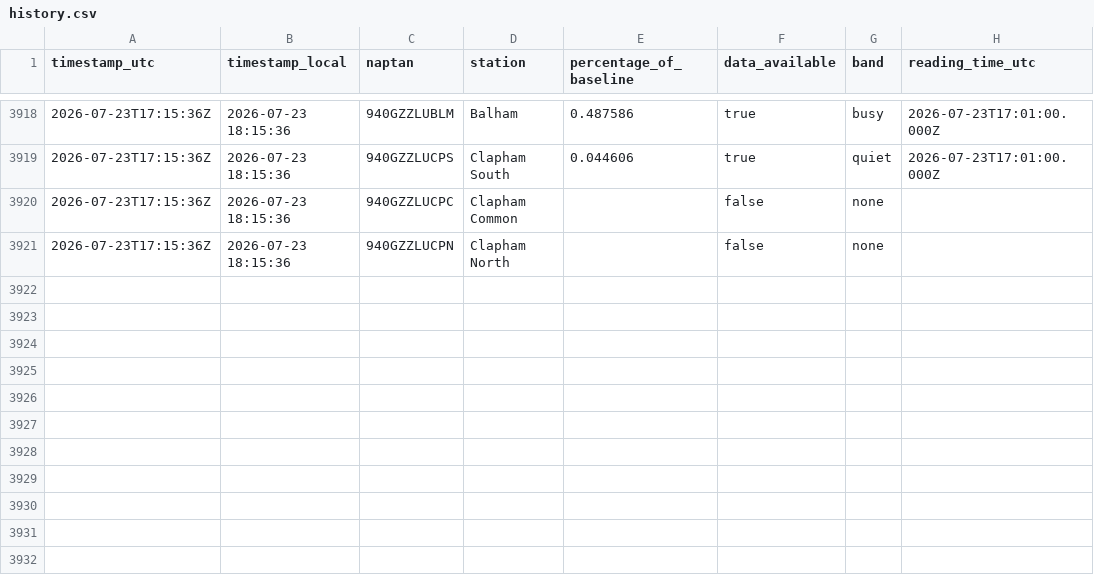
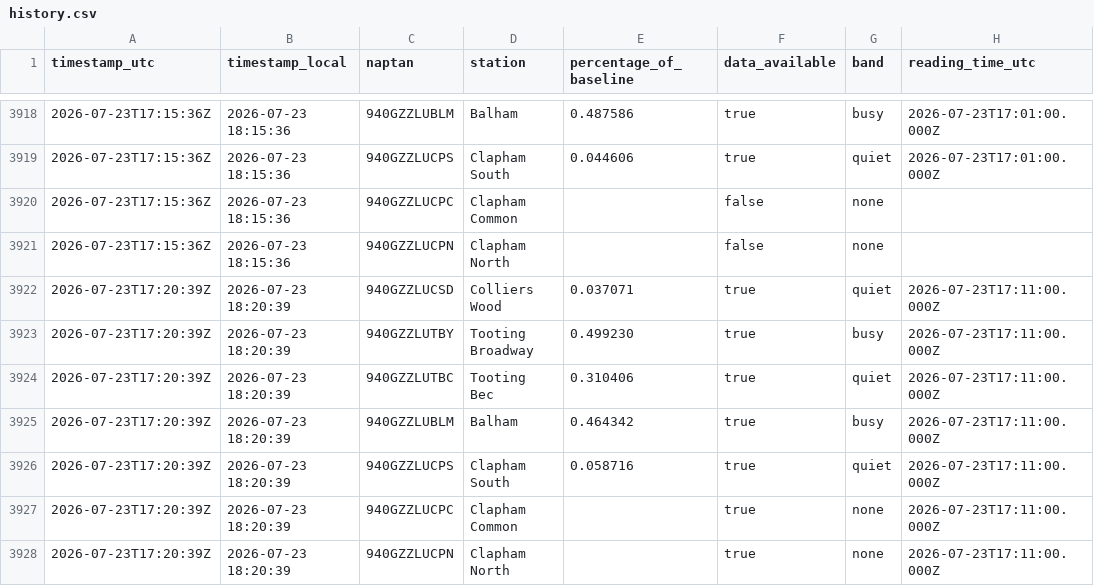
Before and after one commit to hsimmonds01/Claude, a CSV file: crowding-tracker/history.csv, drawn as a sheet; only a part is shown, gaps mark what is left out.

```diff
--- a/crowding-tracker/history.csv
+++ b/crowding-tracker/history.csv
@@ -3921 +3921,8 @@ timestamp_utc,timestamp_local,naptan,station,percentage_of_baseline,data_availab
 2026-07-23T17:15:36Z,2026-07-23 18:15:36,940GZZLUCPN,Clapham North,,false,none,
+2026-07-23T17:20:39Z,2026-07-23 18:20:39,940GZZLUCSD,Colliers Wood,0.037071,true,quiet,2026-07-23T17:11:00.000Z
+2026-07-23T17:20:39Z,2026-07-23 18:20:39,940GZZLUTBY,Tooting Broadway,0.499230,true,busy,2026-07-23T17:11:00.000Z
+2026-07-23T17:20:39Z,2026-07-23 18:20:39,940GZZLUTBC,Tooting Bec,0.310406,true,quiet,2026-07-23T17:11:00.000Z
+2026-07-23T17:20:39Z,2026-07-23 18:20:39,940GZZLUBLM,Balham,0.464342,true,busy,2026-07-23T17:11:00.000Z
+2026-07-23T17:20:39Z,2026-07-23 18:20:39,940GZZLUCPS,Clapham South,0.058716,true,quiet,2026-07-23T17:11:00.000Z
+2026-07-23T17:20:39Z,2026-07-23 18:20:39,940GZZLUCPC,Clapham Common,,true,none,2026-07-23T17:11:00.000Z
+2026-07-23T17:20:39Z,2026-07-23 18:20:39,940GZZLUCPN,Clapham North,,true,none,2026-07-23T17:11:00.000Z
```
